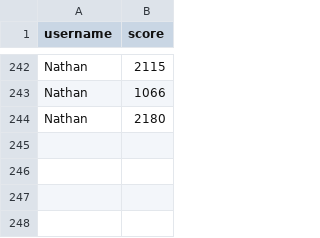
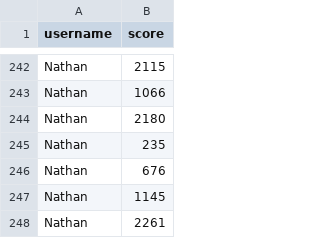
Before and after one commit to nimpod/super-mario-bros-minigame, a CSV file: scores.csv, drawn as a sheet; only a part is shown, gaps mark what is left out.

```diff
--- a/scores.csv
+++ b/scores.csv
@@ -244 +244,5 @@ Nathan,1066
 Nathan,2180
+Nathan,235
+Nathan,676
+Nathan,1145
+Nathan,2261
```
Also changed, not shown: 3 other files.
